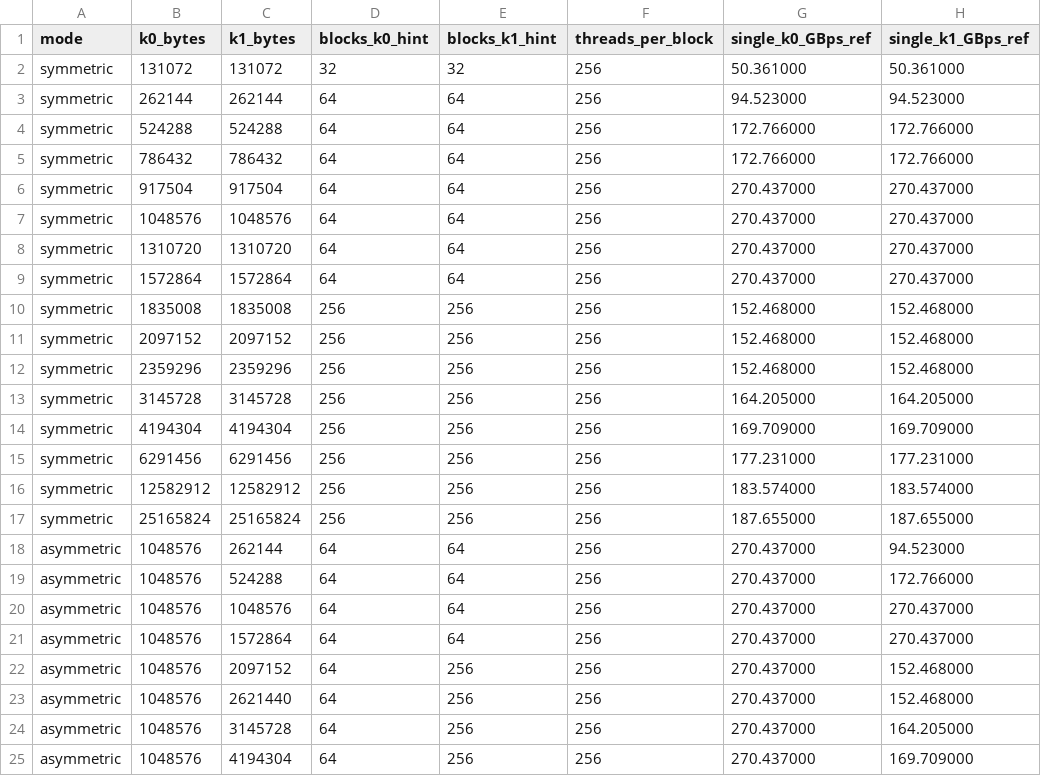
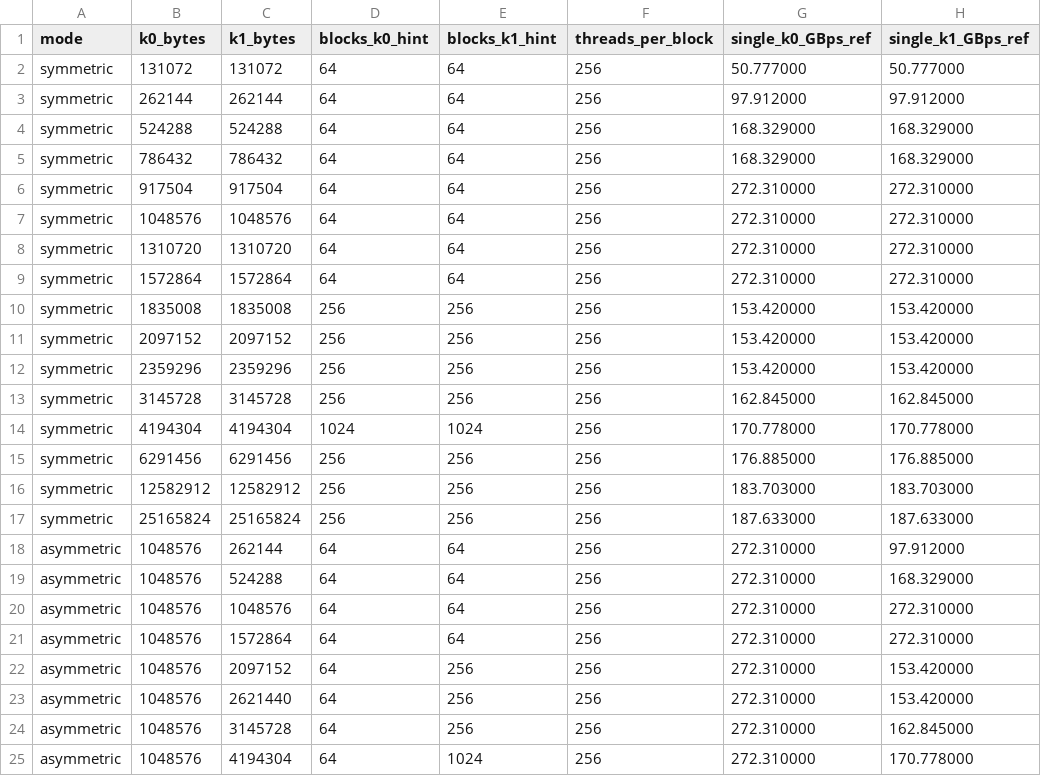
Before and after one commit to chanhwi-s/memory_in_tegra, a CSV file: experiments/02_two_kernel_size/results/phase2_config.csv, drawn as a sheet; only a part is shown; the diff covers the shown part only.

```diff
--- a/experiments/02_two_kernel_size/results/phase2_config.csv
+++ b/experiments/02_two_kernel_size/results/phase2_config.csv
@@ -1,25 +1,25 @@
 mode,k0_bytes,k1_bytes,blocks_k0_hint,blocks_k1_hint,threads_per_block,single_k0_GBps_ref,single_k1_GBps_ref
-symmetric,131072,131072,32,32,256,50.361000,50.361000
-symmetric,262144,262144,64,64,256,94.523000,94.523000
-symmetric,524288,524288,64,64,256,172.766000,172.766000
-symmetric,786432,786432,64,64,256,172.766000,172.766000
-symmetric,917504,917504,64,64,256,270.437000,270.437000
-symmetric,1048576,1048576,64,64,256,270.437000,270.437000
-symmetric,1310720,1310720,64,64,256,270.437000,270.437000
-symmetric,1572864,1572864,64,64,256,270.437000,270.437000
-symmetric,1835008,1835008,256,256,256,152.468000,152.468000
-symmetric,2097152,2097152,256,256,256,152.468000,152.468000
-symmetric,2359296,2359296,256,256,256,152.468000,152.468000
-symmetric,3145728,3145728,256,256,256,164.205000,164.205000
-symmetric,4194304,4194304,256,256,256,169.709000,169.709000
-symmetric,6291456,6291456,256,256,256,177.231000,177.231000
-symmetric,12582912,12582912,256,256,256,183.574000,183.574000
-symmetric,25165824,25165824,256,256,256,187.655000,187.655000
-asymmetric,1048576,262144,64,64,256,270.437000,94.523000
-asymmetric,1048576,524288,64,64,256,270.437000,172.766000
-asymmetric,1048576,1048576,64,64,256,270.437000,270.437000
-asymmetric,1048576,1572864,64,64,256,270.437000,270.437000
-asymmetric,1048576,2097152,64,256,256,270.437000,152.468000
-asymmetric,1048576,2621440,64,256,256,270.437000,152.468000
-asymmetric,1048576,3145728,64,256,256,270.437000,164.205000
-asymmetric,1048576,4194304,64,256,256,270.437000,169.709000
+symmetric,131072,131072,64,64,256,50.777000,50.777000
+symmetric,262144,262144,64,64,256,97.912000,97.912000
+symmetric,524288,524288,64,64,256,168.329000,168.329000
+symmetric,786432,786432,64,64,256,168.329000,168.329000
+symmetric,917504,917504,64,64,256,272.310000,272.310000
+symmetric,1048576,1048576,64,64,256,272.310000,272.310000
+symmetric,1310720,1310720,64,64,256,272.310000,272.310000
+symmetric,1572864,1572864,64,64,256,272.310000,272.310000
+symmetric,1835008,1835008,256,256,256,153.420000,153.420000
+symmetric,2097152,2097152,256,256,256,153.420000,153.420000
+symmetric,2359296,2359296,256,256,256,153.420000,153.420000
+symmetric,3145728,3145728,256,256,256,162.845000,162.845000
+symmetric,4194304,4194304,1024,1024,256,170.778000,170.778000
+symmetric,6291456,6291456,256,256,256,176.885000,176.885000
+symmetric,12582912,12582912,256,256,256,183.703000,183.703000
+symmetric,25165824,25165824,256,256,256,187.633000,187.633000
+asymmetric,1048576,262144,64,64,256,272.310000,97.912000
+asymmetric,1048576,524288,64,64,256,272.310000,168.329000
+asymmetric,1048576,1048576,64,64,256,272.310000,272.310000
+asymmetric,1048576,1572864,64,64,256,272.310000,272.310000
+asymmetric,1048576,2097152,64,256,256,272.310000,153.420000
+asymmetric,1048576,2621440,64,256,256,272.310000,153.420000
+asymmetric,1048576,3145728,64,256,256,272.310000,162.845000
+asymmetric,1048576,4194304,64,1024,256,272.310000,170.778000
```
Also changed, not shown: 2 edited cells elsewhere in this file, experiments/03_green_context/results/phase3_results.csv, experiments/04_zero_copy/results/l2_raw/asym_00__cached.csv, 49 other files.
